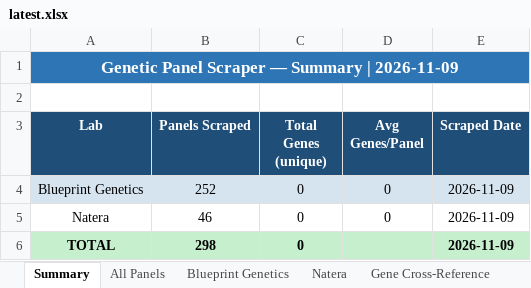
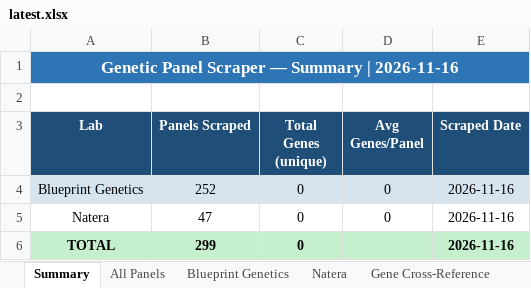
Before and after one commit to artipatel552/Genetic-panel-scraper, an Excel workbook: results/latest.xlsx, sheet Summary, drawn as a sheet; values as stored, in another font and other column widths than the file's, no borders; the diff names each change by its address in the sheet, - before the commit and + after, or states it on an @@ line.

```diff
--- a/results/latest.xlsx (sheet Summary)
+++ b/results/latest.xlsx (sheet Summary)
-A1 (Lab): Genetic Panel Scraper — Summary | 2026-11-09
+A1 (Lab): Genetic Panel Scraper — Summary | 2026-11-16
-E4:E6 (Scraped Date): 2026-11-09
+E4:E6 (Scraped Date): 2026-11-16
-B5 (Panels Scraped): 46
+B5 (Panels Scraped): 47
-B6 (Panels Scraped): 298
+B6 (Panels Scraped): 299
```
Also changed, not shown: sheet All Panels, sheet Natera, 1 other file.
